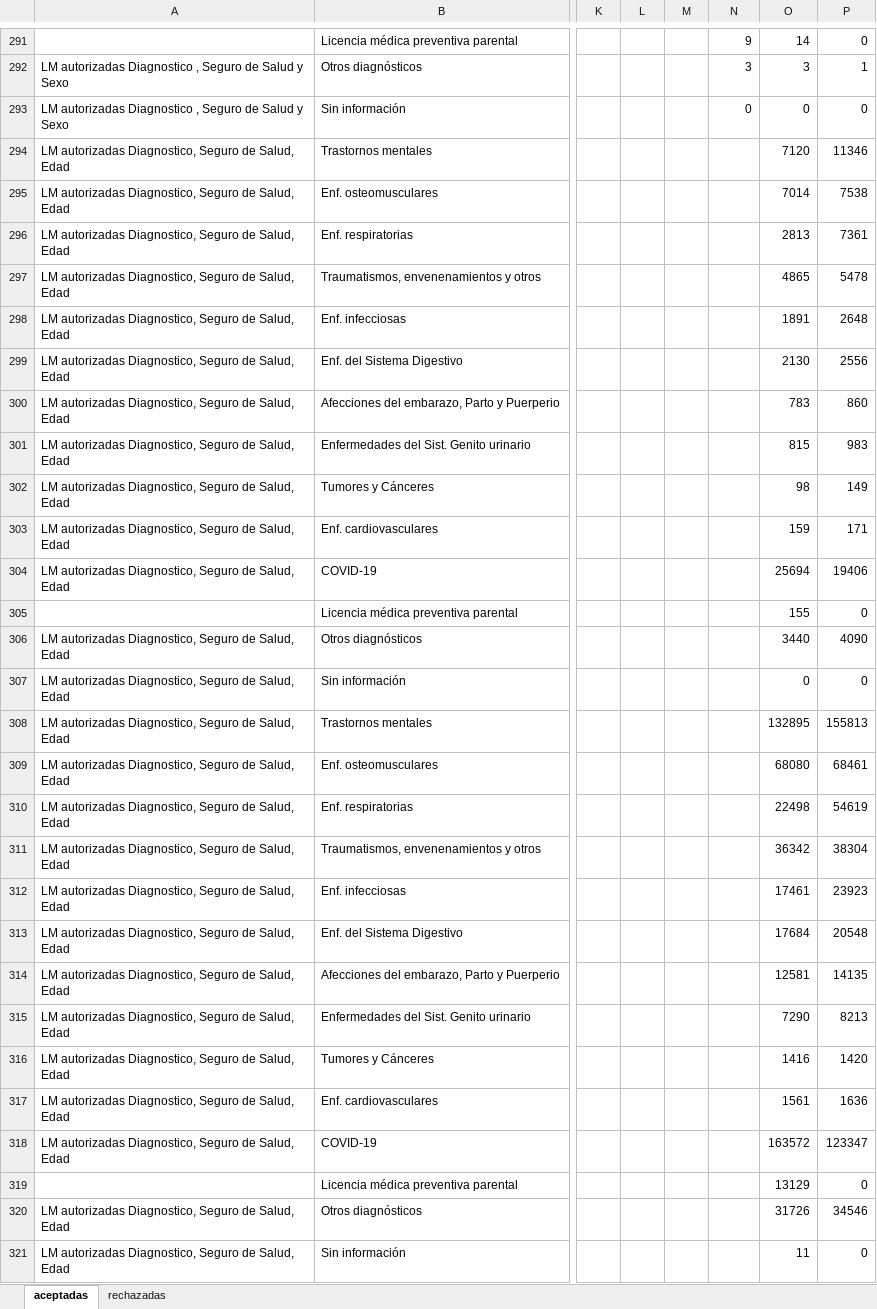
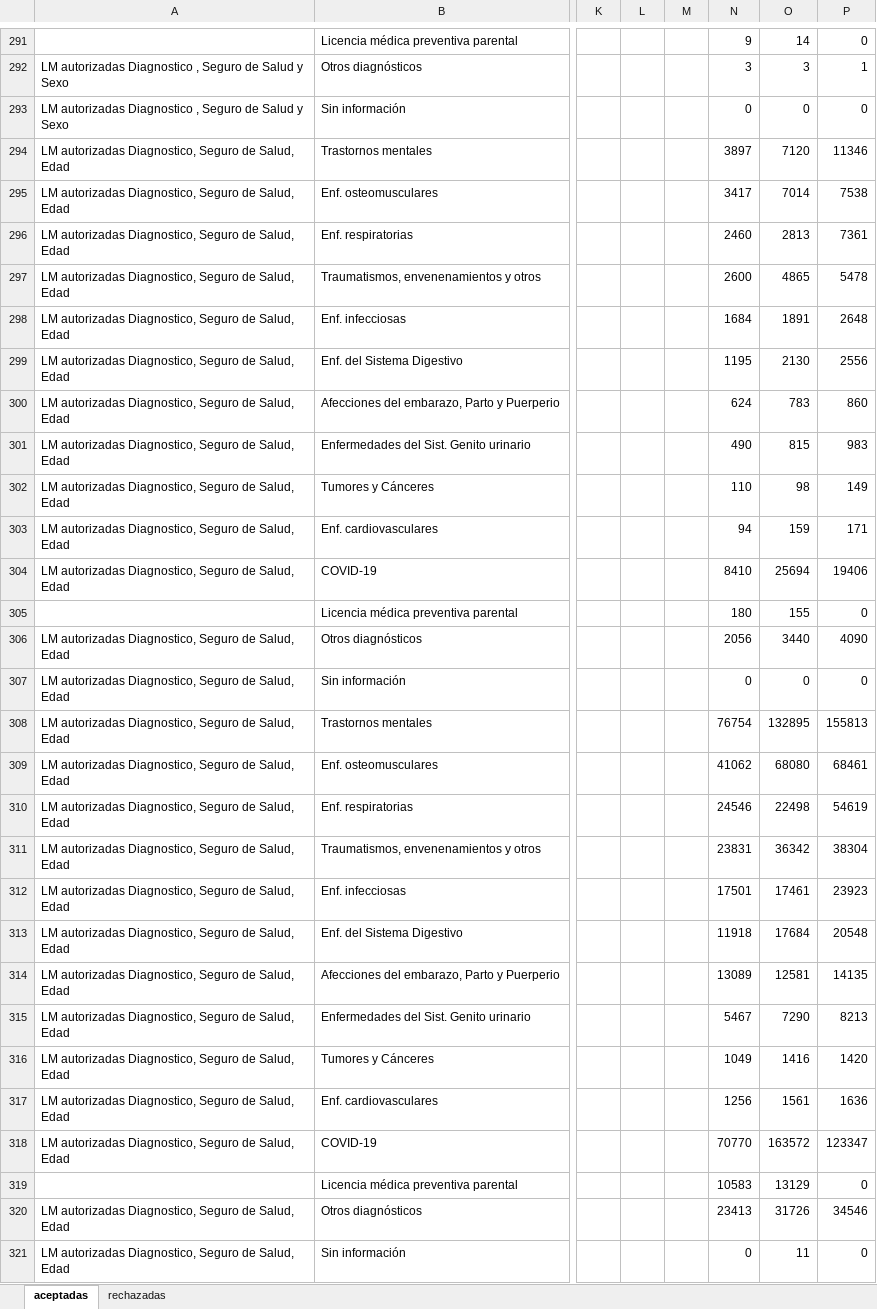
Before and after one commit to sebastianpena-uchile/licencias_dsp, an Excel workbook: data/raw/LM_2014_2022_1.ACEPTACION.xlsx, sheet aceptadas, drawn as a sheet; only a part is shown, gaps mark what is left out; values as stored, in another font and other column widths than the file's, no cell formats; the diff covers the shown part only; the diff names each change by its address in the sheet, - before the commit and + after, or states it on an @@ line.

Commit message:
en proceso 27_01_26

```diff
--- a/data/raw/LM_2014_2022_1.ACEPTACION.xlsx (sheet aceptadas)
+++ b/data/raw/LM_2014_2022_1.ACEPTACION.xlsx (sheet aceptadas)
-N294: (empty)
+N294: 3897
-N295: (empty)
+N295: 3417
-N296: (empty)
+N296: 2460
-N297: (empty)
+N297: 2600
-N298: (empty)
+N298: 1684
-N299: (empty)
+N299: 1195
-N300: (empty)
+N300: 624
-N301: (empty)
+N301: 490
-N302: (empty)
+N302: 110
-N303: (empty)
+N303: 94
-N304: (empty)
+N304: 8410
-N305: (empty)
+N305: 180
-N306: (empty)
+N306: 2056
-N307: (empty)
+N307: 0
-N308: (empty)
+N308: 76754
-N309: (empty)
+N309: 41062
-N310: (empty)
+N310: 24546
-N311: (empty)
+N311: 23831
-N312: (empty)
+N312: 17501
-N313: (empty)
+N313: 11918
-N314: (empty)
+N314: 13089
-N315: (empty)
+N315: 5467
-N316: (empty)
+N316: 1049
-N317: (empty)
+N317: 1256
-N318: (empty)
+N318: 70770
-N319: (empty)
+N319: 10583
-N320: (empty)
+N320: 23413
-N321: (empty)
+N321: 0
```
Also changed, not shown: 676 edited cells elsewhere in this sheet, cell formats, formulas that keep their value.
